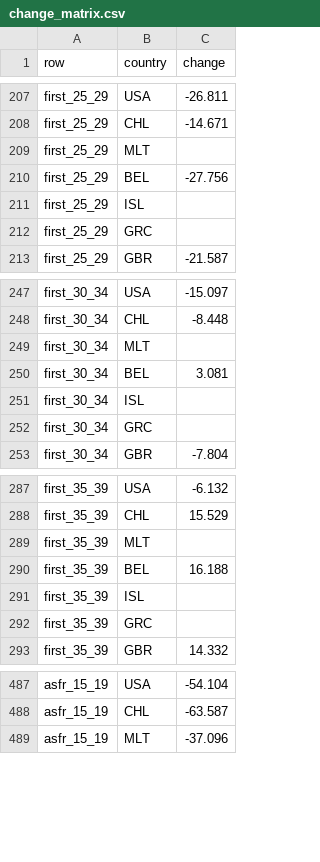
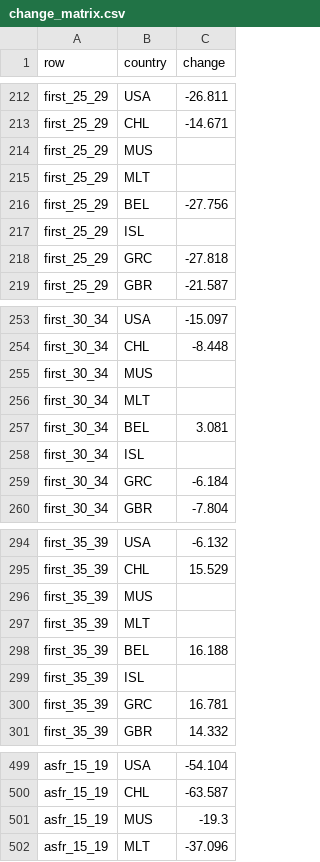
Before and after one commit to andrewgsavage/fertility, a CSV file: eurostat/outputs/change_matrix.csv, drawn as a sheet; only a part is shown, gaps mark what is left out; the diff covers the shown part only.

```diff
--- a/eurostat/outputs/change_matrix.csv
+++ b/eurostat/outputs/change_matrix.csv
@@ -208,2 +213,3 @@ first_25_29,USA,-26.811
 first_25_29,CHL,-14.671
+first_25_29,MUS,
 first_25_29,MLT,
@@ -211,3 +217,3 @@ first_25_29,BEL,-27.756
 first_25_29,ISL,
-first_25_29,GRC,
+first_25_29,GRC,-27.818
 first_25_29,GBR,-21.587
@@ -248,2 +254,3 @@ first_30_34,USA,-15.097
 first_30_34,CHL,-8.448
+first_30_34,MUS,
 first_30_34,MLT,
@@ -251,3 +258,3 @@ first_30_34,BEL,3.081
 first_30_34,ISL,
-first_30_34,GRC,
+first_30_34,GRC,-6.184
 first_30_34,GBR,-7.804
@@ -288,2 +295,3 @@ first_35_39,USA,-6.132
 first_35_39,CHL,15.529
+first_35_39,MUS,
 first_35_39,MLT,
@@ -291,3 +299,3 @@ first_35_39,BEL,16.188
 first_35_39,ISL,
-first_35_39,GRC,
+first_35_39,GRC,16.781
 first_35_39,GBR,14.332
@@ -488,2 +500,3 @@ asfr_15_19,USA,-54.104
 asfr_15_19,CHL,-63.587
+asfr_15_19,MUS,-19.3
 asfr_15_19,MLT,-37.096
```
Also changed, not shown: 69 added rows and 5 edited cells elsewhere in this file, HFD/outputs/motherhood_probability.csv, eurostat/outputs/change_matrix_first_second.csv, 35 other files.
